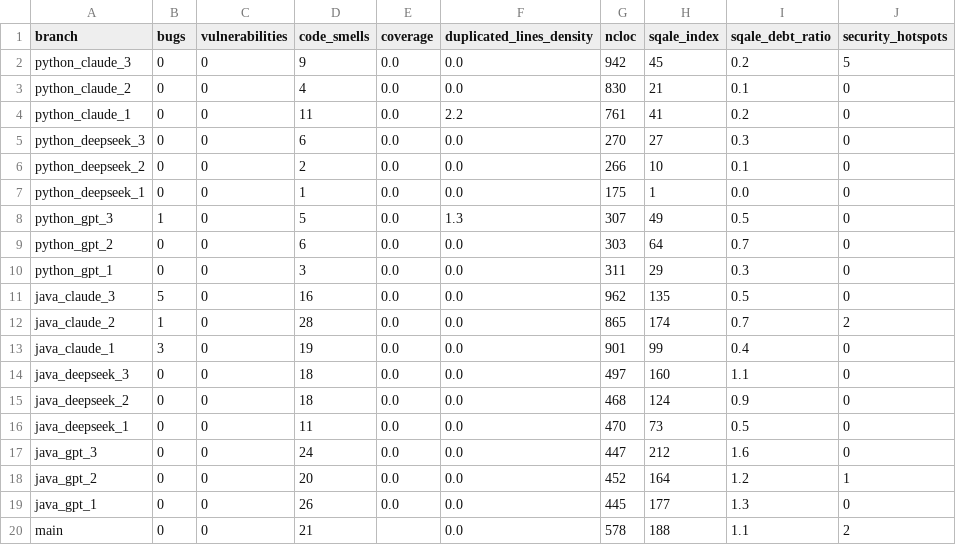
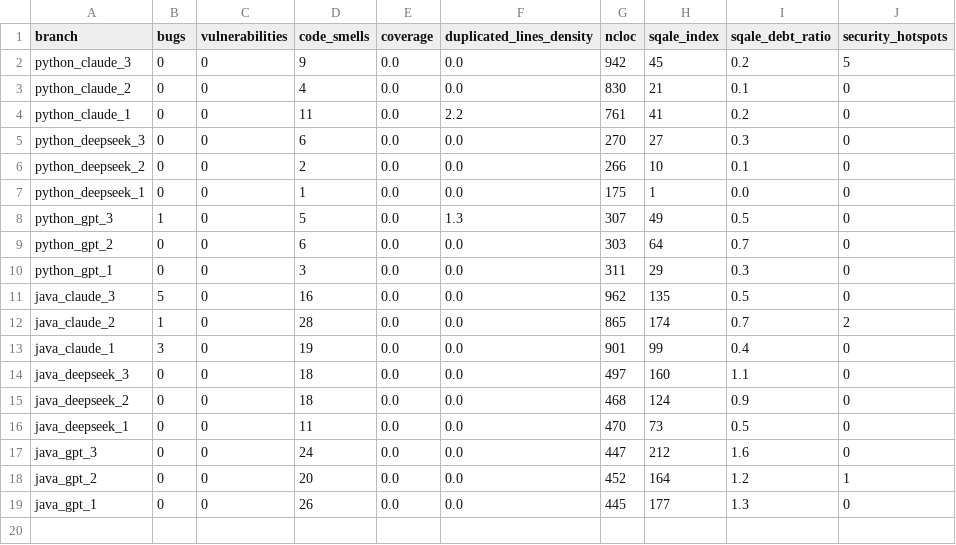
Before and after one commit to AsiaSzych/Tree_of_Life, a CSV file: LLM_experiments/sonarcloud/sonarcloud_metrics.csv, drawn as a sheet.

```diff
--- a/LLM_experiments/sonarcloud/sonarcloud_metrics.csv
+++ b/LLM_experiments/sonarcloud/sonarcloud_metrics.csv
@@ -19,2 +19 @@ java_gpt_2,0,0,20,0.0,0.0,452,164,1.2,1
 java_gpt_1,0,0,26,0.0,0.0,445,177,1.3,0
-main,0,0,21,,0.0,578,188,1.1,2
```
Also changed, not shown: LLM_experiments/sonarcloud/issue_severity_summary.csv.
